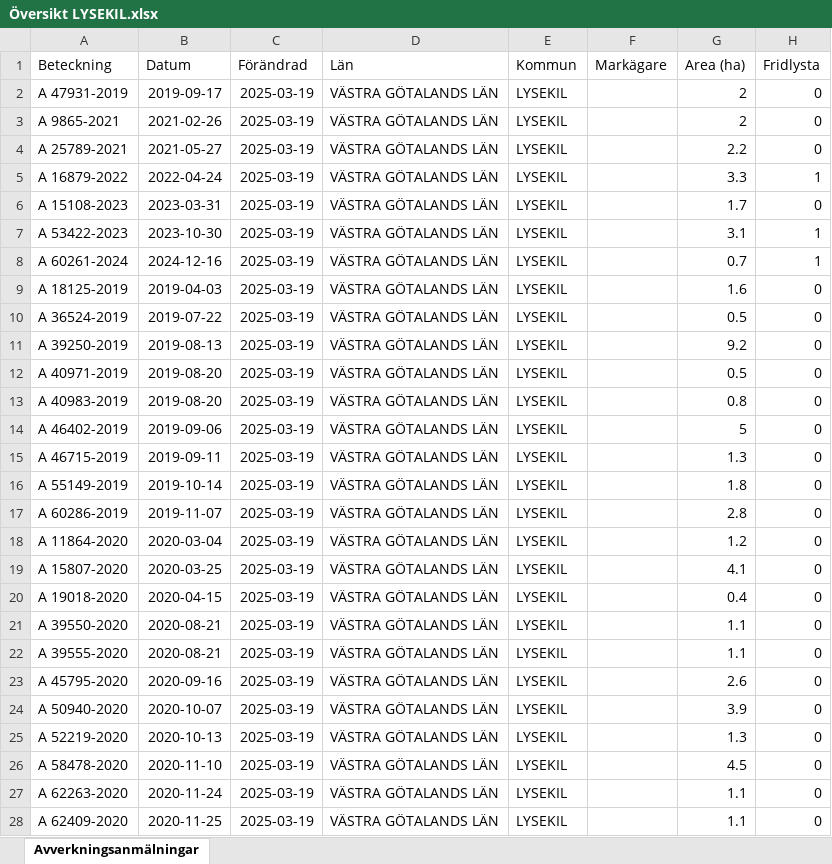
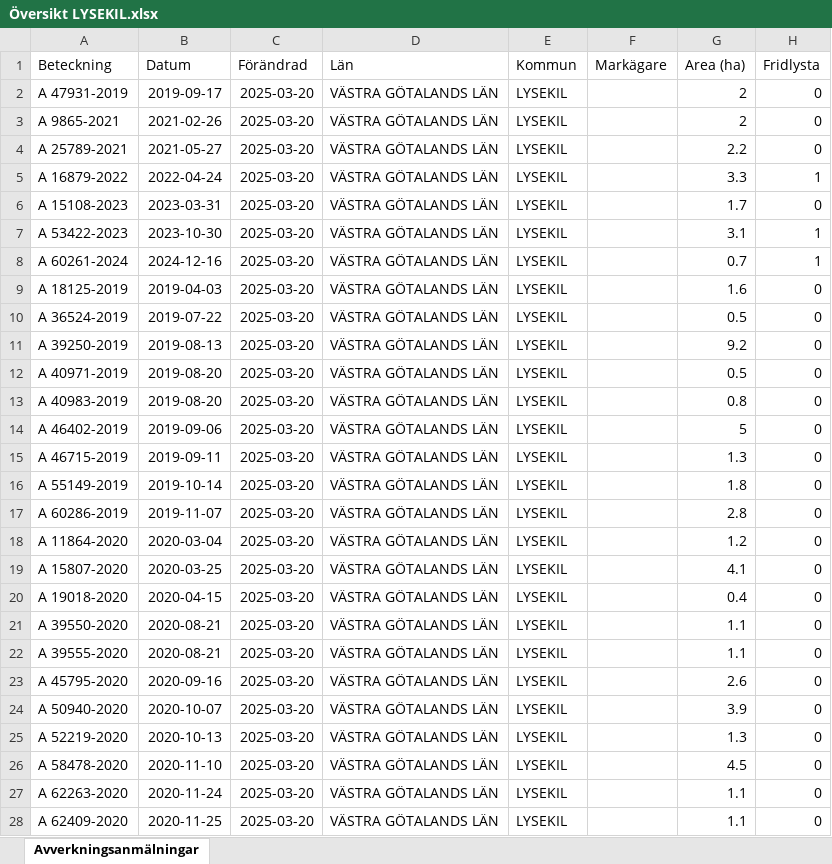
Before and after one commit to klasma/Logging_1484, an Excel workbook: Översikt LYSEKIL.xlsx, sheet Avverkningsanmälningar, drawn as a sheet; only a part is shown; values as stored, in another font and other column widths than the file's, no borders; the diff covers the shown part only; the diff names each change by its address in the sheet, - before the commit and + after, or states it on an @@ line.

```diff
--- a/Översikt LYSEKIL.xlsx (sheet Avverkningsanmälningar)
+++ b/Översikt LYSEKIL.xlsx (sheet Avverkningsanmälningar)
-C2:C28 (Förändrad): 2025-03-19
+C2:C28 (Förändrad): 2025-03-20
```
Also changed, not shown: 87 edited cells elsewhere in this sheet, artfynd/A 15108-2023 artfynd.xlsx, artfynd/A 16879-2022 artfynd.xlsx, 34 other files.
